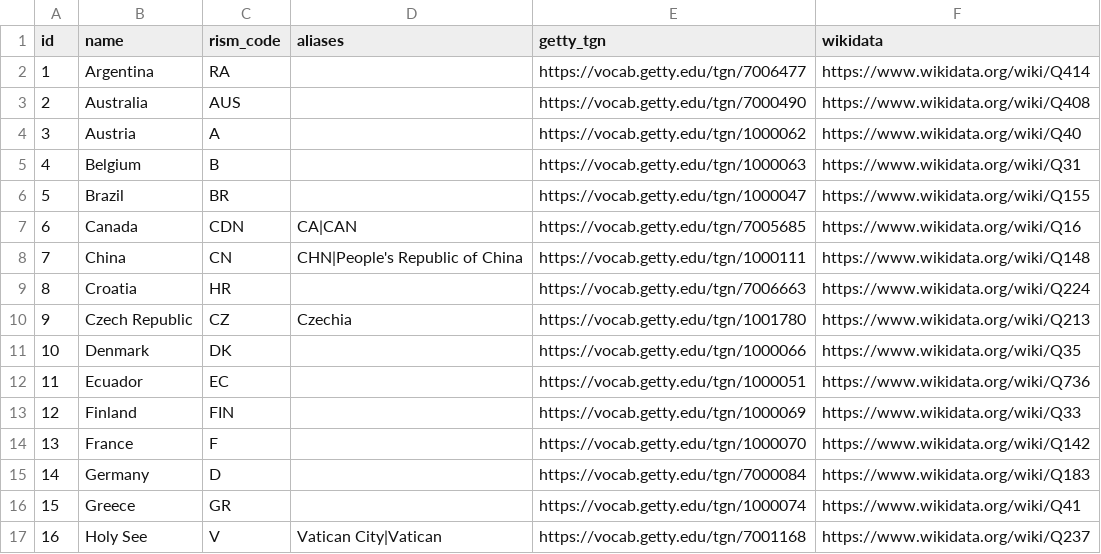
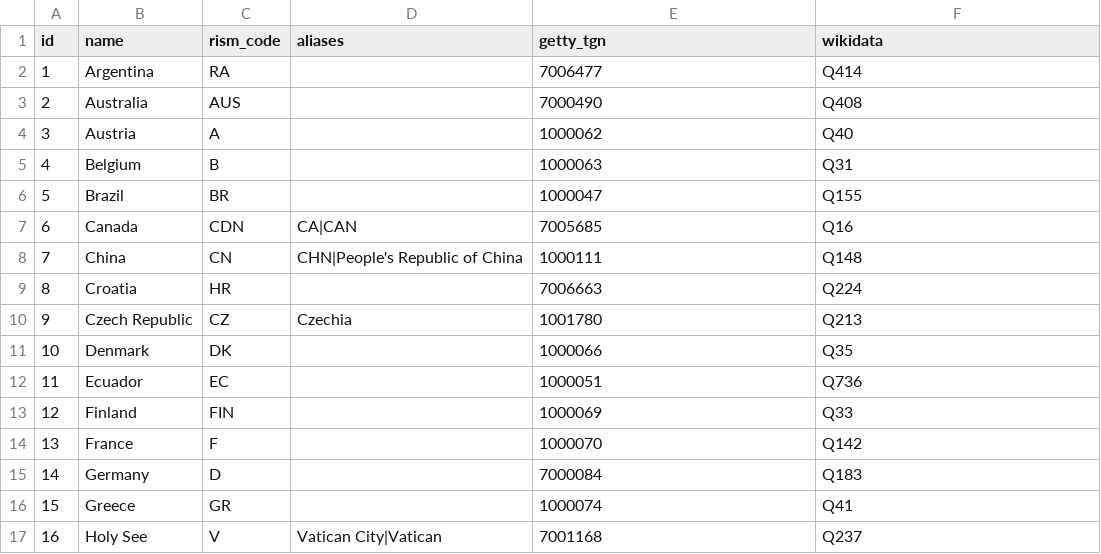
Before and after one commit to DDMAL/CantusDB, a CSV file: django/cantusdb_project/countries.csv, drawn as a sheet; only a part is shown; the diff covers the shown part only.

```diff
--- a/django/cantusdb_project/countries.csv
+++ b/django/cantusdb_project/countries.csv
@@ -1,17 +1,17 @@
 id,name,rism_code,aliases,getty_tgn,wikidata
-1,Argentina,RA,,https://vocab.getty.edu/tgn/7006477,https://www.wikidata.org/wiki/Q414
-2,Australia,AUS,,https://vocab.getty.edu/tgn/7000490,https://www.wikidata.org/wiki/Q408
-3,Austria,A,,https://vocab.getty.edu/tgn/1000062,https://www.wikidata.org/wiki/Q40
-4,Belgium,B,,https://vocab.getty.edu/tgn/1000063,https://www.wikidata.org/wiki/Q31
-5,Brazil,BR,,https://vocab.getty.edu/tgn/1000047,https://www.wikidata.org/wiki/Q155
-6,Canada,CDN,CA|CAN,https://vocab.getty.edu/tgn/7005685,https://www.wikidata.org/wiki/Q16
-7,China,CN,CHN|People's Republic of China,https://vocab.getty.edu/tgn/1000111,https://www.wikidata.org/wiki/Q148
-8,Croatia,HR,,https://vocab.getty.edu/tgn/7006663,https://www.wikidata.org/wiki/Q224
-9,Czech Republic,CZ,Czechia,https://vocab.getty.edu/tgn/1001780,https://www.wikidata.org/wiki/Q213
-10,Denmark,DK,,https://vocab.getty.edu/tgn/1000066,https://www.wikidata.org/wiki/Q35
-11,Ecuador,EC,,https://vocab.getty.edu/tgn/1000051,https://www.wikidata.org/wiki/Q736
-12,Finland,FIN,,https://vocab.getty.edu/tgn/1000069,https://www.wikidata.org/wiki/Q33
-13,France,F,,https://vocab.getty.edu/tgn/1000070,https://www.wikidata.org/wiki/Q142
-14,Germany,D,,https://vocab.getty.edu/tgn/7000084,https://www.wikidata.org/wiki/Q183
-15,Greece,GR,,https://vocab.getty.edu/tgn/1000074,https://www.wikidata.org/wiki/Q41
-16,Holy See,V,Vatican City|Vatican,https://vocab.getty.edu/tgn/7001168,https://www.wikidata.org/wiki/Q237
+1,Argentina,RA,,7006477,Q414
+2,Australia,AUS,,7000490,Q408
+3,Austria,A,,1000062,Q40
+4,Belgium,B,,1000063,Q31
+5,Brazil,BR,,1000047,Q155
+6,Canada,CDN,CA|CAN,7005685,Q16
+7,China,CN,CHN|People's Republic of China,1000111,Q148
+8,Croatia,HR,,7006663,Q224
+9,Czech Republic,CZ,Czechia,1001780,Q213
+10,Denmark,DK,,1000066,Q35
+11,Ecuador,EC,,1000051,Q736
+12,Finland,FIN,,1000069,Q33
+13,France,F,,1000070,Q142
+14,Germany,D,,7000084,Q183
+15,Greece,GR,,1000074,Q41
+16,Holy See,V,Vatican City|Vatican,7001168,Q237
```
Also changed, not shown: 40 edited cells elsewhere in this file, 22 other files.
